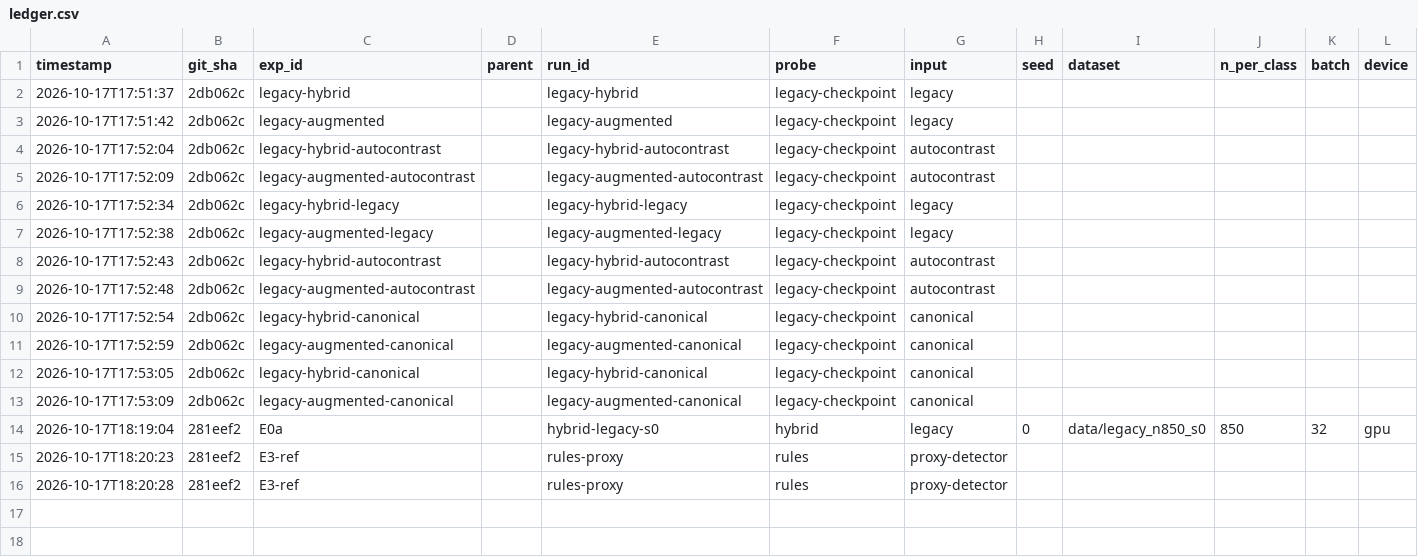
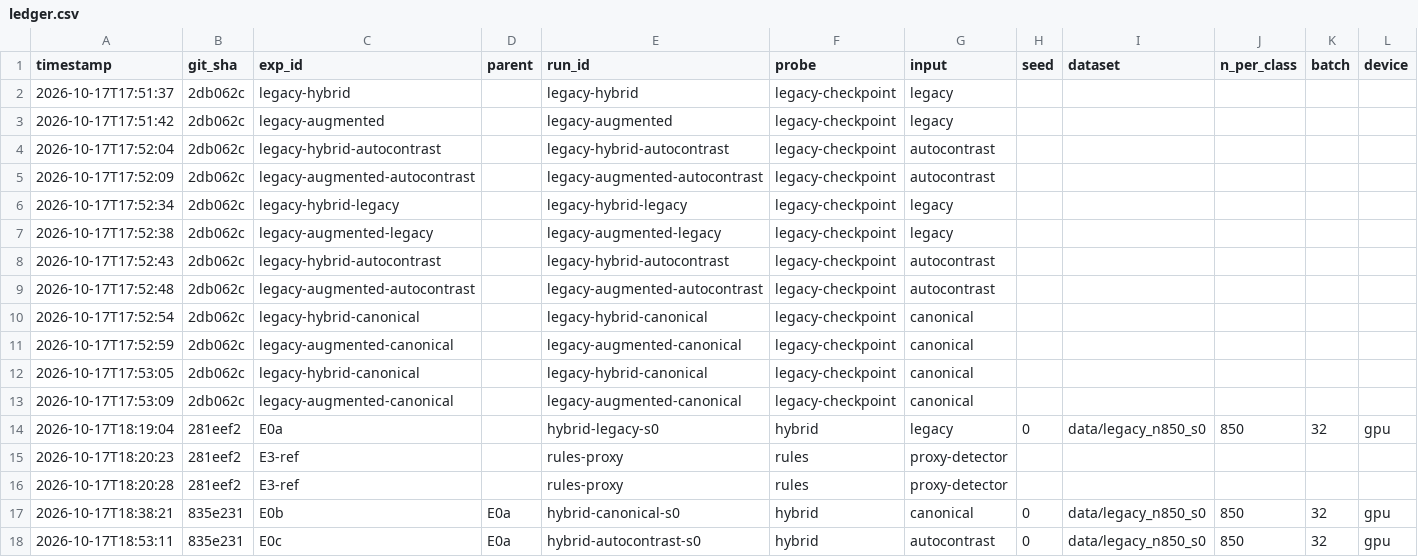
Before and after one commit to Fred-Sheppard/aithin, a CSV file: synthesis_v2/docs/results/ledger.csv, drawn as a sheet; only a part is shown; rows hold the shown columns only; the diff names each change by its address in the sheet, - before the commit and + after, or states it on an @@ line.

Commit message:
synthesis_v2: DR-020 robust blank/ink detection (contrast vs paper median)

```diff
--- a/synthesis_v2/docs/results/ledger.csv
+++ b/synthesis_v2/docs/results/ledger.csv
+row 17: 2026-10-17T18:38:21 | 835e231 | E0b | E0a | hybrid-canonical-s0 | hybrid | canonical | 0 | data/legacy_n850_s0 | 850 | 32 | gpu
+row 18: 2026-10-17T18:53:11 | 835e231 | E0c | E0a | hybrid-autocontrast-s0 | hybrid | autocontrast | 0 | data/legacy_n850_s0 | 850 | 32 | gpu
```
Also changed, not shown: 3 other files.
